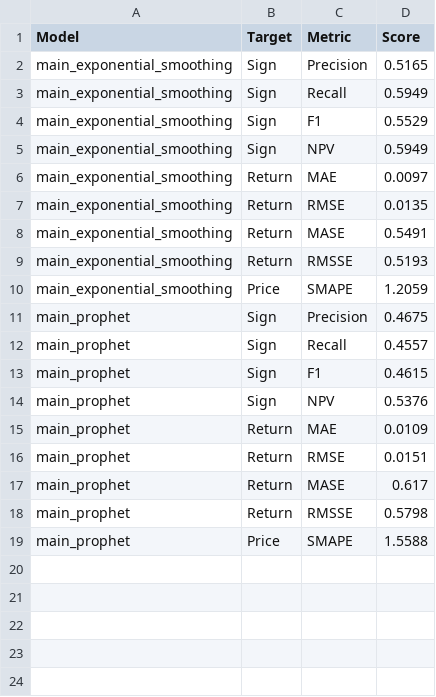
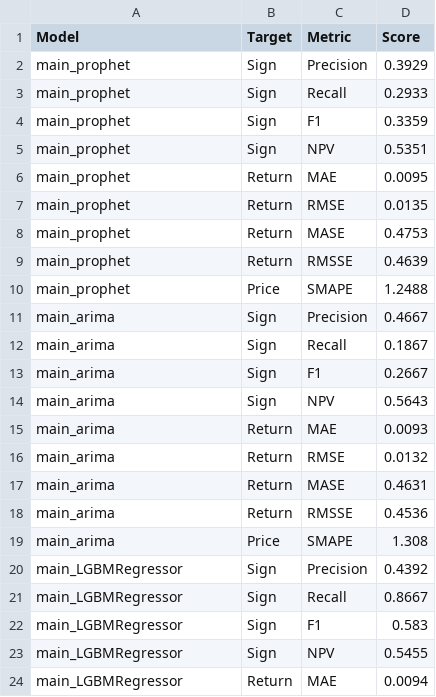
Before and after one commit to domreichl/trading-ml, a CSV file: frontend/data/test_metrics.csv, drawn as a sheet; only a part is shown; the diff covers the shown part only.

```diff
--- a/frontend/data/test_metrics.csv
+++ b/frontend/data/test_metrics.csv
@@ -1,19 +1,24 @@
 Model,Target,Metric,Score
-main_exponential_smoothing,Sign,Precision,0.5165
-main_exponential_smoothing,Sign,Recall,0.5949
-main_exponential_smoothing,Sign,F1,0.5529
-main_exponential_smoothing,Sign,NPV,0.5949
-main_exponential_smoothing,Return,MAE,0.0097
-main_exponential_smoothing,Return,RMSE,0.0135
-main_exponential_smoothing,Return,MASE,0.5491
-main_exponential_smoothing,Return,RMSSE,0.5193
-main_exponential_smoothing,Price,SMAPE,1.2059
-main_prophet,Sign,Precision,0.4675
-main_prophet,Sign,Recall,0.4557
-main_prophet,Sign,F1,0.4615
-main_prophet,Sign,NPV,0.5376
-main_prophet,Return,MAE,0.0109
-main_prophet,Return,RMSE,0.0151
-main_prophet,Return,MASE,0.617
-main_prophet,Return,RMSSE,0.5798
-main_prophet,Price,SMAPE,1.5588
+main_prophet,Sign,Precision,0.3929
+main_prophet,Sign,Recall,0.2933
+main_prophet,Sign,F1,0.3359
+main_prophet,Sign,NPV,0.5351
+main_prophet,Return,MAE,0.0095
+main_prophet,Return,RMSE,0.0135
+main_prophet,Return,MASE,0.4753
+main_prophet,Return,RMSSE,0.4639
+main_prophet,Price,SMAPE,1.2488
+main_arima,Sign,Precision,0.4667
+main_arima,Sign,Recall,0.1867
+main_arima,Sign,F1,0.2667
+main_arima,Sign,NPV,0.5643
+main_arima,Return,MAE,0.0093
+main_arima,Return,RMSE,0.0132
+main_arima,Return,MASE,0.4631
+main_arima,Return,RMSSE,0.4536
+main_arima,Price,SMAPE,1.308
+main_LGBMRegressor,Sign,Precision,0.4392
+main_LGBMRegressor,Sign,Recall,0.8667
+main_LGBMRegressor,Sign,F1,0.583
+main_LGBMRegressor,Sign,NPV,0.5455
+main_LGBMRegressor,Return,MAE,0.0094
```
Also changed, not shown: 13 added rows elsewhere in this file, results/tuning/exponential_smoothing.csv, results/tuning/prophet_specific.csv, 26 other files.
